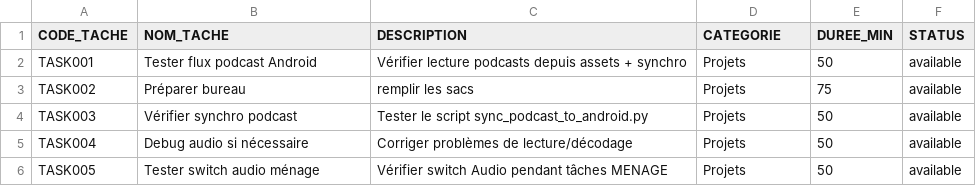
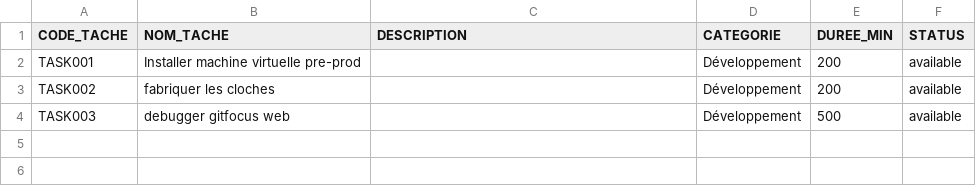
Before and after one commit to julioplanning0-collab/GitFocusPlanner, a CSV file: data/prod_data/LISTE_MERE.v3.csv, drawn as a sheet; the diff names each change by its address in the sheet, - before the commit and + after, or states it on an @@ line.

```diff
--- a/data/prod_data/LISTE_MERE.v3.csv
+++ b/data/prod_data/LISTE_MERE.v3.csv
-B2 (NOM_TACHE): Tester flux podcast Android
+B2 (NOM_TACHE): Installer machine virtuelle pre-prod
-C2 (DESCRIPTION): Vérifier lecture podcasts depuis assets + synchro
+C2 (DESCRIPTION): (empty)
-D2:D4 (CATEGORIE): Projets
+D2:D4 (CATEGORIE): Développement
-E2 (DUREE_MIN): 50
+E2 (DUREE_MIN): 200
-B3 (NOM_TACHE): Préparer bureau
+B3 (NOM_TACHE): fabriquer les cloches
-C3 (DESCRIPTION): remplir les sacs
+C3 (DESCRIPTION): (empty)
-E3 (DUREE_MIN): 75
+E3 (DUREE_MIN): 200
-B4 (NOM_TACHE): Vérifier synchro podcast
+B4 (NOM_TACHE): debugger gitfocus web
-C4 (DESCRIPTION): Tester le script sync_podcast_to_android.py
+C4 (DESCRIPTION): (empty)
-E4 (DUREE_MIN): 50
+E4 (DUREE_MIN): 500
-row 5: TASK004 | Debug audio si nécessaire | Corriger problèmes de lecture/décodage | Projets | 50 | available
-row 6: TASK005 | Tester switch audio ménage | Vérifier switch Audio pendant tâches MENAGE | Projets | 50 | available
```
Also changed, not shown: 4 other files.
